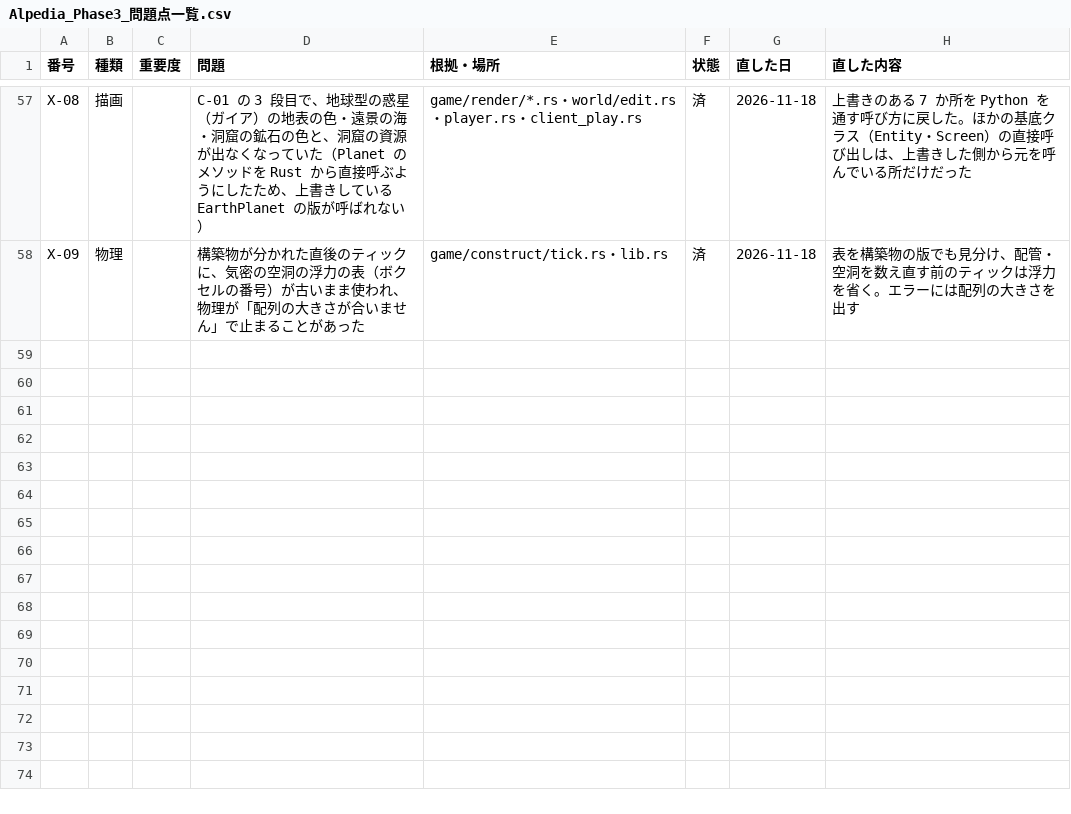
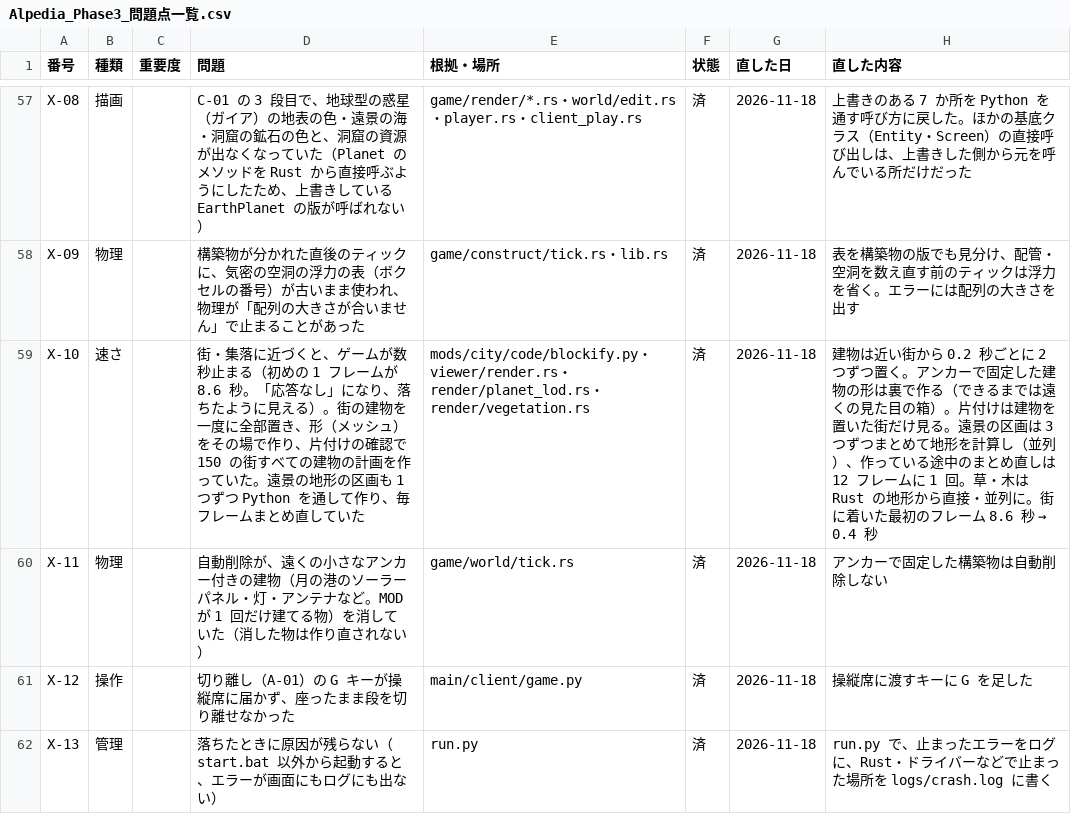
Before and after one commit to cpebach/alpedia, a CSV file: docs/Alpedia_Phase3_問題点一覧.csv, drawn as a sheet; only a part is shown, gaps mark what is left out; the diff names each change by its address in the sheet, - before the commit and + after, or states it on an @@ line.

```diff
--- a/docs/Alpedia_Phase3_問題点一覧.csv
+++ b/docs/Alpedia_Phase3_問題点一覧.csv
+row 59: X-10 | 速さ |  | 街・集落に近づくと、ゲームが数秒止まる（初めの 1 フレームが 8.6 秒。「応答なし」になり、落ちたように見える）。街の建物を一度に全部置き、形（メッシュ）をその場で作り、片付けの確認で 150 の街すべての建物の計画を作っていた。遠景の地形の区画も 1 つずつ Python を通して作り、毎フレームまとめ直していた | mods/city/code/blockify.py・viewer/render.rs・render/planet_lod.rs・render/vegetation.rs | 済 | 2026-11-18 | 建物は近い街から 0.2 秒ごとに 2 つずつ置く。アンカーで固定した建物の形は裏で作る（できるまでは遠くの見た目の箱）。片付けは建物を置いた街だけ見る。遠景の区画は 3 つずつまとめて地形を計算し（並列）、作っている途中のまとめ直しは 12 フレームに 1 回。草・木は Rust の地形から直接・並列に。街に着いた最初のフレーム 8.6 秒 → 0.4 秒
+row 60: X-11 | 物理 |  | 自動削除が、遠くの小さなアンカー付きの建物（月の港のソーラーパネル・灯・アンテナなど。MOD が 1 回だけ建てる物）を消していた（消した物は作り直されない） | game/world/tick.rs | 済 | 2026-11-18 | アンカーで固定した構築物は自動削除しない
+row 61: X-12 | 操作 |  | 切り離し（A-01）の G キーが操縦席に届かず、座ったまま段を切り離せなかった | main/client/game.py | 済 | 2026-11-18 | 操縦席に渡すキーに G を足した
+row 62: X-13 | 管理 |  | 落ちたときに原因が残らない（start.bat 以外から起動すると、エラーが画面にもログにも出ない） | run.py | 済 | 2026-11-18 | run.py で、止まったエラーをログに、Rust・ドライバーなどで止まった場所を logs/crash.log に書く
```
Also changed, not shown: 10 other files.
